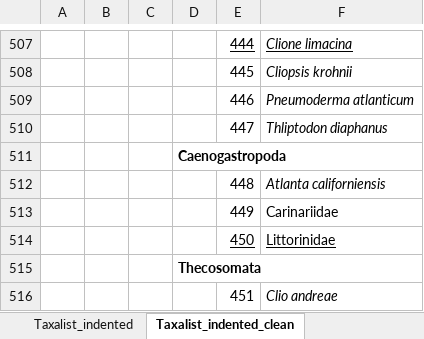
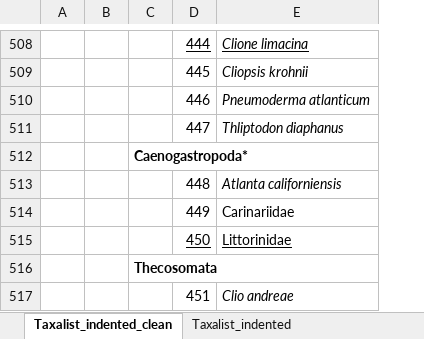
Before and after one commit to Pelagic-Ecosystems/BC_Zooplankton_Bioregionalization, an Excel workbook: Supp_Documents/Taxalist_indented.xlsx, sheet Taxalist_indented_clean, drawn as a sheet; only a part is shown, gaps mark what is left out; values as stored, in another font and other column widths than the file's, no borders; removed rows and columns are numbered as before the commit, all else as after; the diff covers the shown part only; the diff names each change by its address in the sheet, - before the commit and + after, or states it on an @@ line.

```diff
--- a/Supp_Documents/Taxalist_indented.xlsx (sheet Taxalist_indented_clean)
+++ b/Supp_Documents/Taxalist_indented.xlsx (sheet Taxalist_indented_clean)
@@ sheet tab order changed: Taxalist_indented_clean | Taxalist_indented @@
-column A, empty
-C512: Caenogastropoda
+C512: Caenogastropoda*
```
Also changed, not shown: 1 added row and 10 edited cells elsewhere in this sheet, sheet Taxalist_indented, 22 other files.
